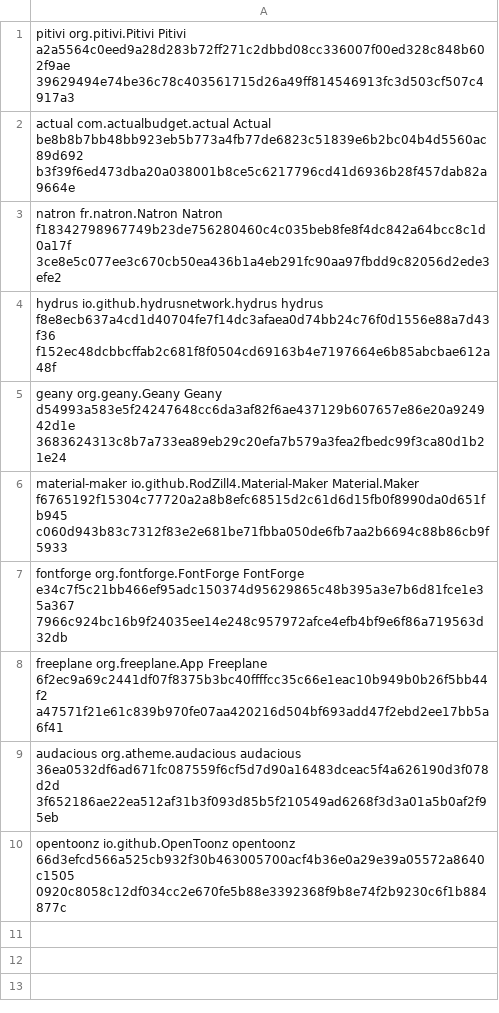
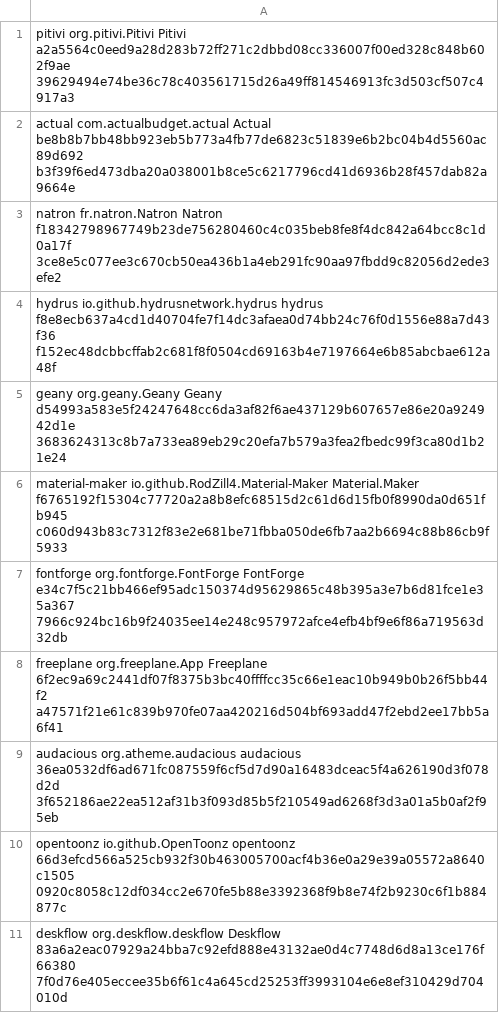
Before and after one commit to pampa-stack/shiftanything, a TSV file: docs/verification/pro-371-linux-after210/candidates.tsv, drawn as a sheet; the diff names each change by its address in the sheet, - before the commit and + after, or states it on an @@ line.

Commit message:
Verifica Deskflow su Linux

```diff
--- a/docs/verification/pro-371-linux-after210/candidates.tsv
+++ b/docs/verification/pro-371-linux-after210/candidates.tsv
+row 11: deskflow org.deskflow.deskflow Deskflow 83a6a2eac07929a24bba7c92efd888e43132ae0d4c7748d6d8a13ce176f66380 7f0d76e405eccee35b6f61c4a645cd25253ff3993104e6e8ef310429d704010d
```
Also changed, not shown: 12 other files.
